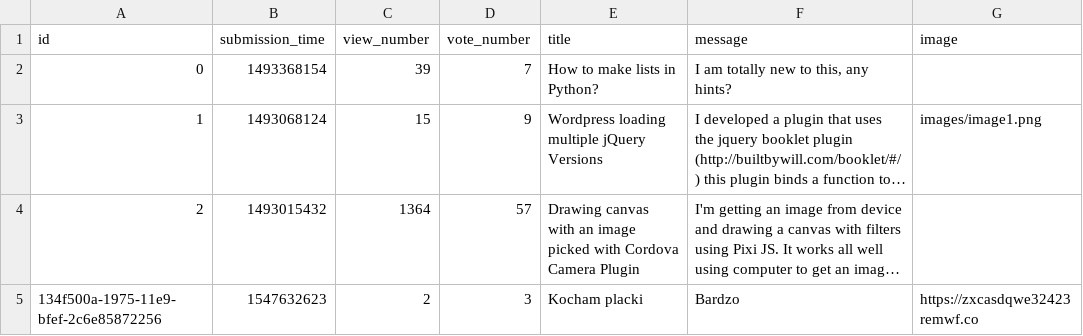
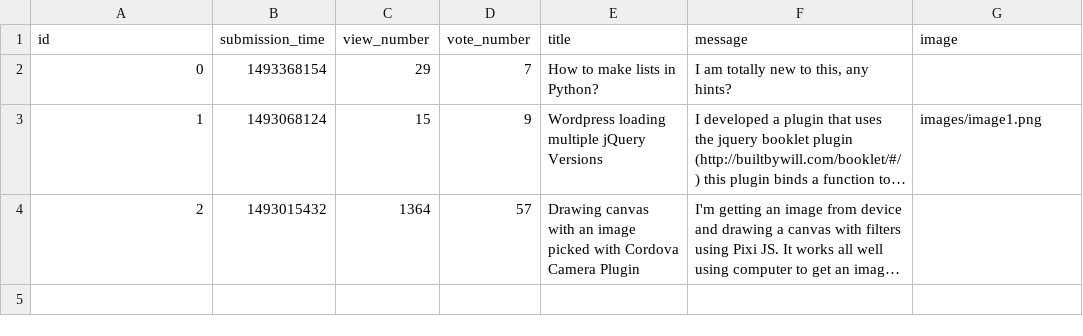
Before and after one commit to magg666/ask-mate-python, a CSV file: sample_data/question.csv, drawn as a sheet; long unchanged cells end in …; the diff names each change by its address in the sheet, - before the commit and + after, or states it on an @@ line.

```diff
--- a/sample_data/question.csv
+++ b/sample_data/question.csv
-C2 (view_number): 39
+C2 (view_number): 29
-row 5: 134f500a-1975-11e9-bfef-2c6e85872256 | 1547632623 | 2 | 3 | Kocham placki | Bardzo | https://zxcasdqwe32423remwf.co
```
Also changed, not shown: 1 other file.
